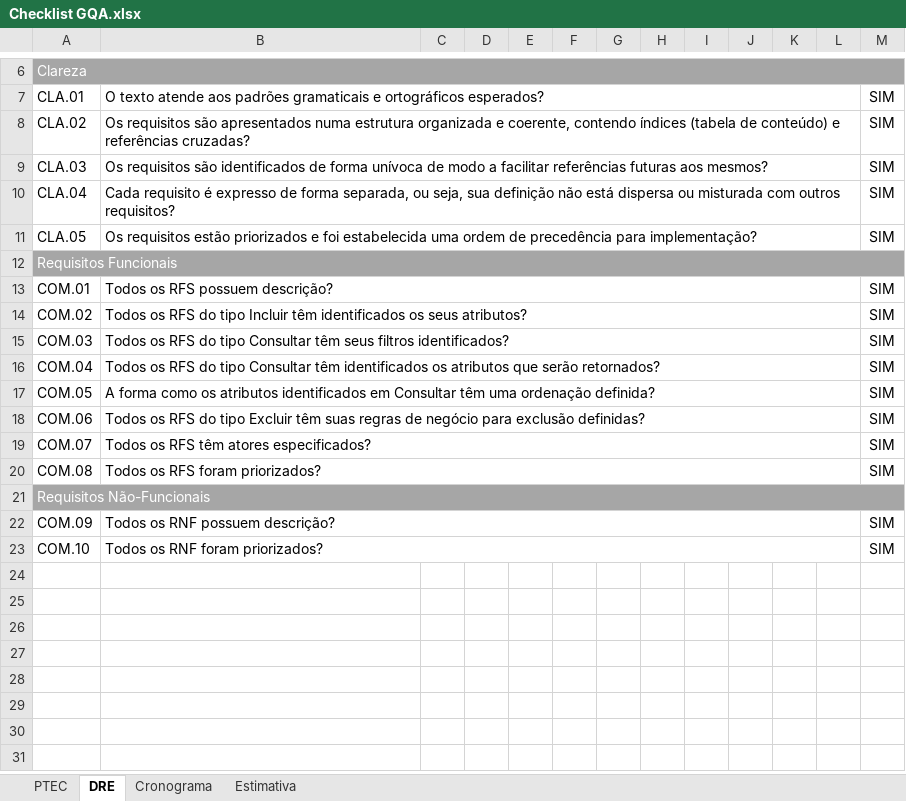
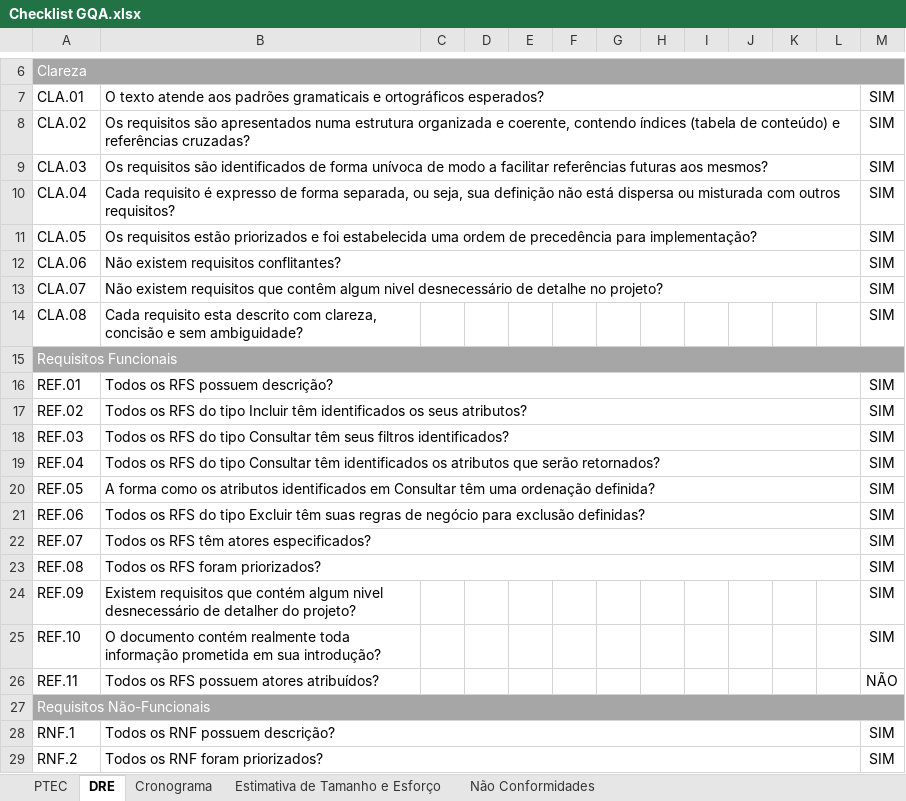
Before and after one commit to AdrianaM1234/MiauAu, an Excel workbook: COM211 ENGENHARIA DE SOFTWARE/Checklist GQA.xlsx, sheet DRE, drawn as a sheet; only a part is shown, gaps mark what is left out; values as stored, in another font and other column widths than the file's, no borders; charts and pictures not drawn; addresses are those after the commit; the diff names each change by its address in the sheet, - before the commit and + after, or states it on an @@ line.

```diff
--- a/COM211 ENGENHARIA DE SOFTWARE/Checklist GQA.xlsx (sheet DRE)
+++ b/COM211 ENGENHARIA DE SOFTWARE/Checklist GQA.xlsx (sheet DRE)
-sheet tab: Estimativa
+sheet tab: Estimativa de Tamanho e Esforço
+sheet tab: Não Conformidades
+row 12: CLA.06 | Não existem requisitos conflitantes? |  |  |  |  |  |  |  |  |  |  | SIM
+row 13: CLA.07 | Não existem requisitos que contêm algum nivel desnecessário de detalhe no projeto? |  |  |  |  |  |  |  |  |  |  | SIM
+row 14: CLA.08 | Cada requisito esta descrito com clareza, concisão e sem ambiguidade? |  |  |  |  |  |  |  |  |  |  | SIM
-A16: COM.01
+A16: REF.01
-A17: COM.02
+A17: REF.02
-A18: COM.03
+A18: REF.03
-A19: COM.04
+A19: REF.04
-A20: COM.05
+A20: REF.05
-A21: COM.06
+A21: REF.06
-A22: COM.07
+A22: REF.07
-A23: COM.08
+A23: REF.08
+row 24: REF.09 | Existem requisitos que contém algum nivel desnecessário de detalher do projeto? |  |  |  |  |  |  |  |  |  |  | SIM
+row 25: REF.10 | O documento contém realmente toda informação prometida em sua introdução? |  |  |  |  |  |  |  |  |  |  | SIM
+row 26: REF.11 | Todos os RFS possuem atores atribuídos? |  |  |  |  |  |  |  |  |  |  | NÃO
-A28: COM.09
+A28: RNF.1
-A29: COM.10
+A29: RNF.2
```
Also changed, not shown: sheet PTEC, sheet Estimativa de Tamanho e Esforço, sheet Cronograma, charts or pictures, COM211 ENGENHARIA DE SOFTWARE/Plano de Medição Final.xlsx.
